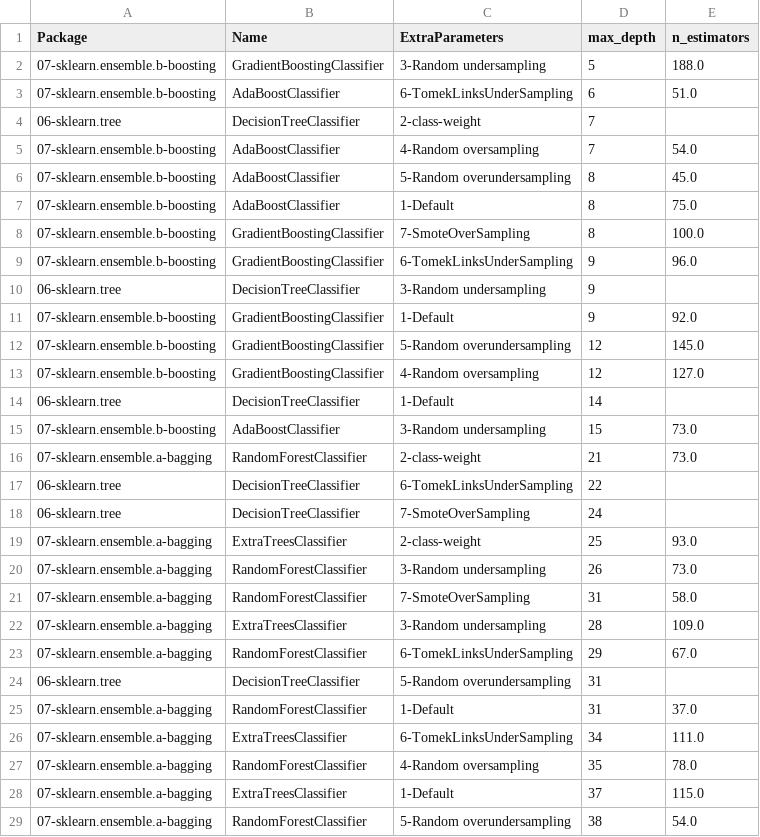
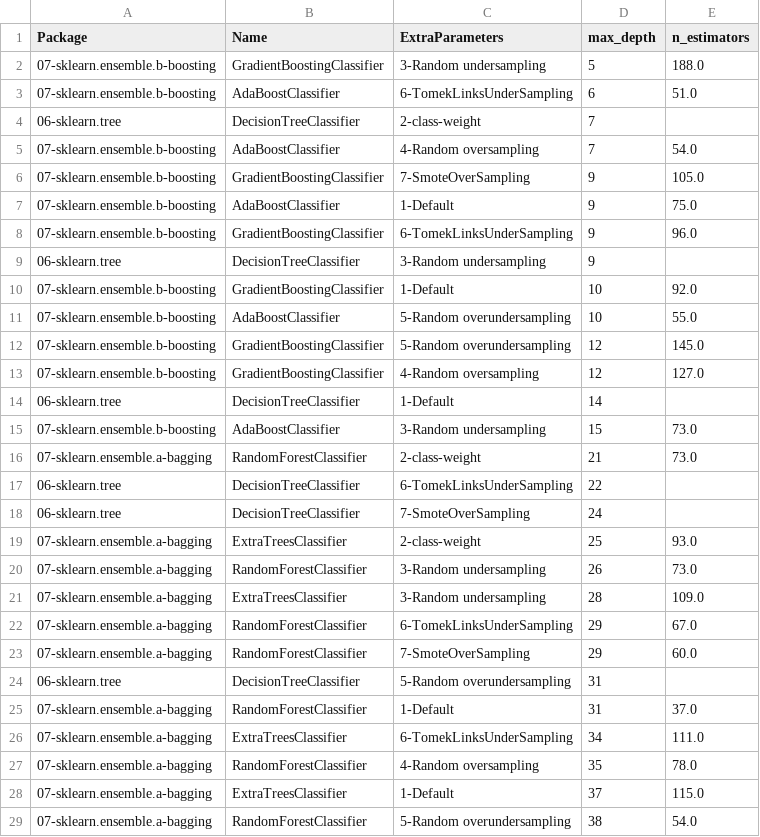
Before and after one commit to franck-benault/creditCardFraudDetection, a CSV file: data/results/hyperparameterConfigResult.csv, drawn as a sheet; only a part is shown.

```diff
--- a/data/results/hyperparameterConfigResult.csv
+++ b/data/results/hyperparameterConfigResult.csv
@@ -5,8 +5,8 @@ Package,Name,ExtraParameters,max_depth,n_estimators
 07-sklearn.ensemble.b-boosting,AdaBoostClassifier,4-Random oversampling,7,54.0
-07-sklearn.ensemble.b-boosting,AdaBoostClassifier,5-Random overundersampling,8,45.0
-07-sklearn.ensemble.b-boosting,AdaBoostClassifier,1-Default,8,75.0
-07-sklearn.ensemble.b-boosting,GradientBoostingClassifier,7-SmoteOverSampling,8,100.0
+07-sklearn.ensemble.b-boosting,GradientBoostingClassifier,7-SmoteOverSampling,9,105.0
+07-sklearn.ensemble.b-boosting,AdaBoostClassifier,1-Default,9,75.0
 07-sklearn.ensemble.b-boosting,GradientBoostingClassifier,6-TomekLinksUnderSampling,9,96.0
 06-sklearn.tree,DecisionTreeClassifier,3-Random undersampling,9,
-07-sklearn.ensemble.b-boosting,GradientBoostingClassifier,1-Default,9,92.0
+07-sklearn.ensemble.b-boosting,GradientBoostingClassifier,1-Default,10,92.0
+07-sklearn.ensemble.b-boosting,AdaBoostClassifier,5-Random overundersampling,10,55.0
 07-sklearn.ensemble.b-boosting,GradientBoostingClassifier,5-Random overundersampling,12,145.0
@@ -20,5 +20,5 @@ Package,Name,ExtraParameters,max_depth,n_estimators
 07-sklearn.ensemble.a-bagging,RandomForestClassifier,3-Random undersampling,26,73.0
-07-sklearn.ensemble.a-bagging,RandomForestClassifier,7-SmoteOverSampling,31,58.0
 07-sklearn.ensemble.a-bagging,ExtraTreesClassifier,3-Random undersampling,28,109.0
 07-sklearn.ensemble.a-bagging,RandomForestClassifier,6-TomekLinksUnderSampling,29,67.0
+07-sklearn.ensemble.a-bagging,RandomForestClassifier,7-SmoteOverSampling,29,60.0
 06-sklearn.tree,DecisionTreeClassifier,5-Random overundersampling,31,
```
Also changed, not shown: data/results/PerformanceTest.csv, data/results/performanceNextDays.csv, 6 other files.
